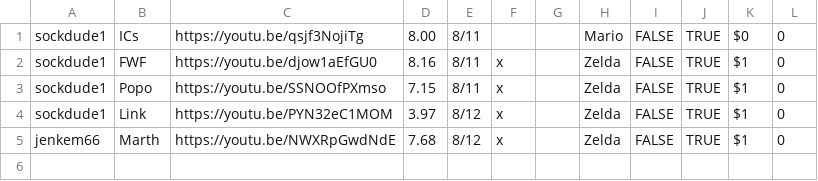
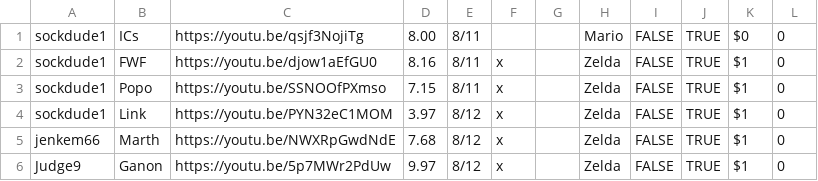
Before and after one commit to gainge/tas-matrix-marathon, a CSV file: res/data/zelda.csv, drawn as a sheet; the diff names each change by its address in the sheet, - before the commit and + after, or states it on an @@ line.

Commit message:
add ganon 9.97

```diff
--- a/res/data/zelda.csv
+++ b/res/data/zelda.csv
+row 6: Judge9 | Ganon | https://youtu.be/5p7MWr2PdUw | 9.97 | 8/12 | x |  | Zelda | FALSE | TRUE | $1 | 0
```
